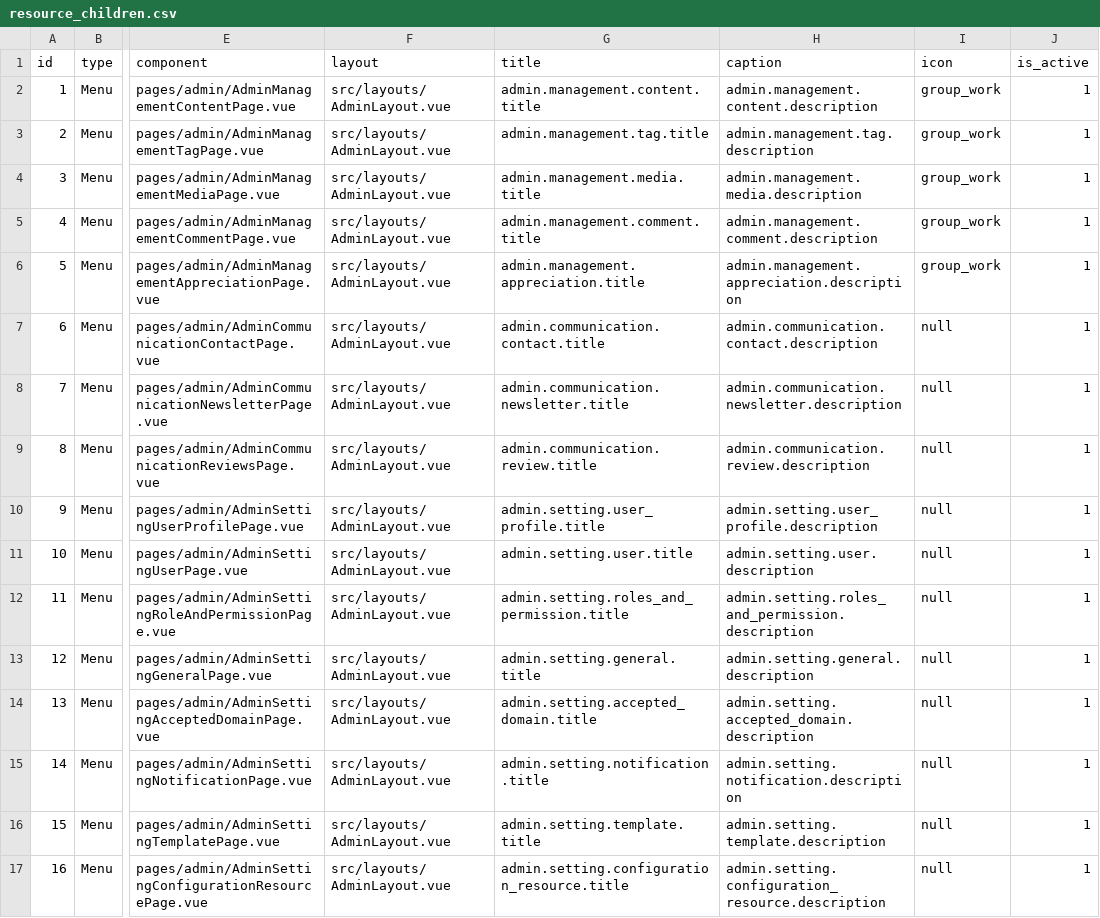
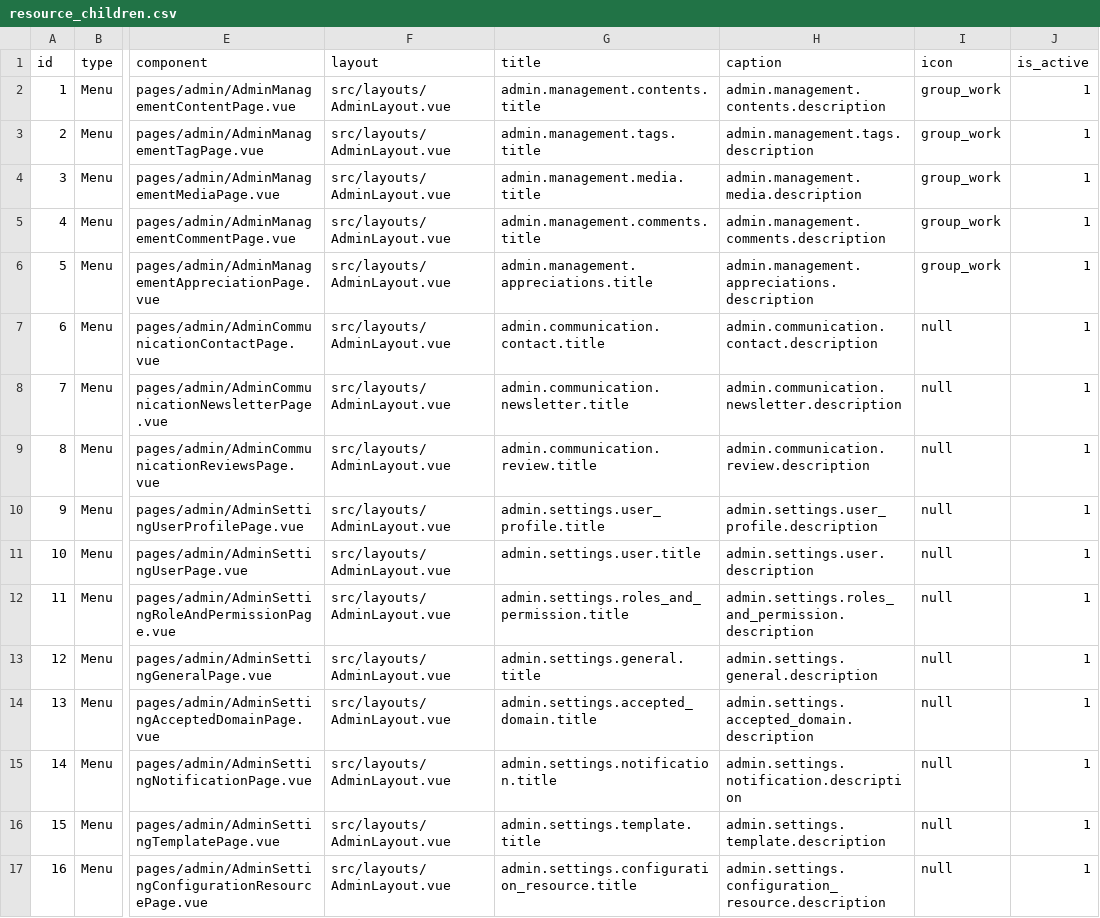
Before and after one commit to liviu10/laravel-boilerplate, a CSV file: backend/database/csv/resource_children.csv, drawn as a sheet; only a part is shown, gaps mark what is left out; the diff names each change by its address in the sheet, - before the commit and + after, or states it on an @@ line.

Commit message:
Changed the translation strings in the data source

```diff
--- a/backend/database/csv/resource_children.csv
+++ b/backend/database/csv/resource_children.csv
-G2 (title): admin.management.content.title
+G2 (title): admin.management.contents.title
-H2 (caption): admin.management.content.description
+H2 (caption): admin.management.contents.description
-G3 (title): admin.management.tag.title
+G3 (title): admin.management.tags.title
-H3 (caption): admin.management.tag.description
+H3 (caption): admin.management.tags.description
-G5 (title): admin.management.comment.title
+G5 (title): admin.management.comments.title
-H5 (caption): admin.management.comment.description
+H5 (caption): admin.management.comments.description
-G6 (title): admin.management.appreciation.title
+G6 (title): admin.management.appreciations.title
-H6 (caption): admin.management.appreciation.description
+H6 (caption): admin.management.appreciations.description
-G10 (title): admin.setting.user_profile.title
+G10 (title): admin.settings.user_profile.title
-H10 (caption): admin.setting.user_profile.description
+H10 (caption): admin.settings.user_profile.description
-G11 (title): admin.setting.user.title
+G11 (title): admin.settings.user.title
-H11 (caption): admin.setting.user.description
+H11 (caption): admin.settings.user.description
-G12 (title): admin.setting.roles_and_permission.title
+G12 (title): admin.settings.roles_and_permission.title
-H12 (caption): admin.setting.roles_and_permission.description
+H12 (caption): admin.settings.roles_and_permission.description
-G13 (title): admin.setting.general.title
+G13 (title): admin.settings.general.title
-H13 (caption): admin.setting.general.description
+H13 (caption): admin.settings.general.description
-G14 (title): admin.setting.accepted_domain.title
+G14 (title): admin.settings.accepted_domain.title
-H14 (caption): admin.setting.accepted_domain.description
+H14 (caption): admin.settings.accepted_domain.description
-G15 (title): admin.setting.notification.title
+G15 (title): admin.settings.notification.title
-H15 (caption): admin.setting.notification.description
+H15 (caption): admin.settings.notification.description
-G16 (title): admin.setting.template.title
+G16 (title): admin.settings.template.title
-H16 (caption): admin.setting.template.description
+H16 (caption): admin.settings.template.description
-G17 (title): admin.setting.configuration_resource.title
+G17 (title): admin.settings.configuration_resource.title
-H17 (caption): admin.setting.configuration_resource.description
+H17 (caption): admin.settings.configuration_resource.description
```
Also changed, not shown: backend/database/csv/resources.csv, 5 other files.
